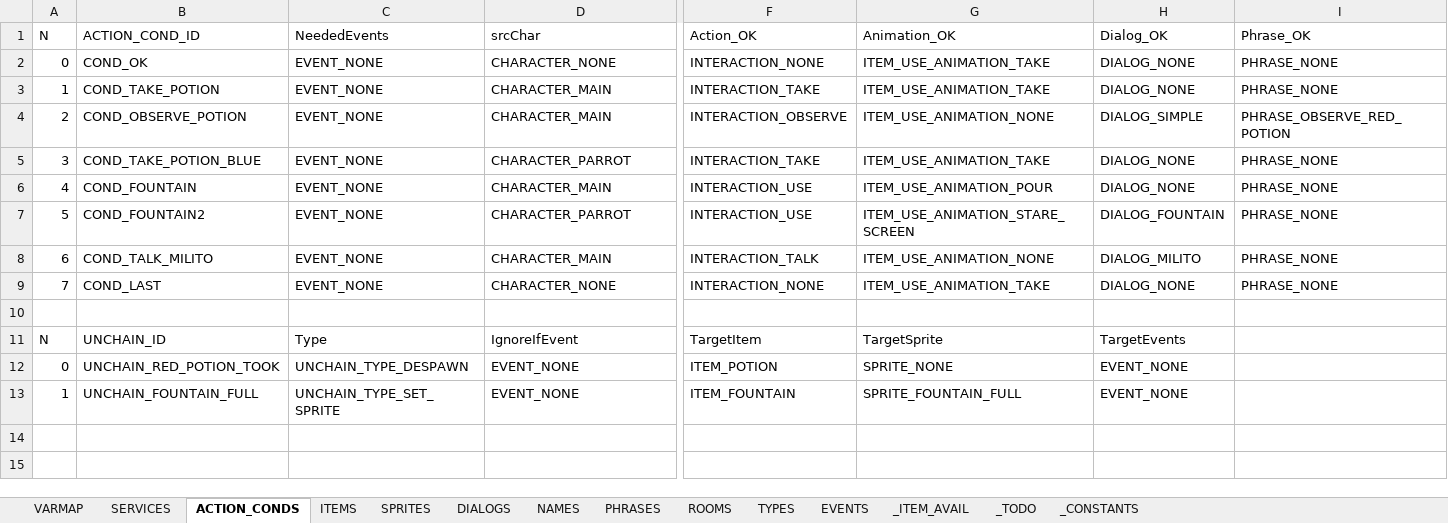
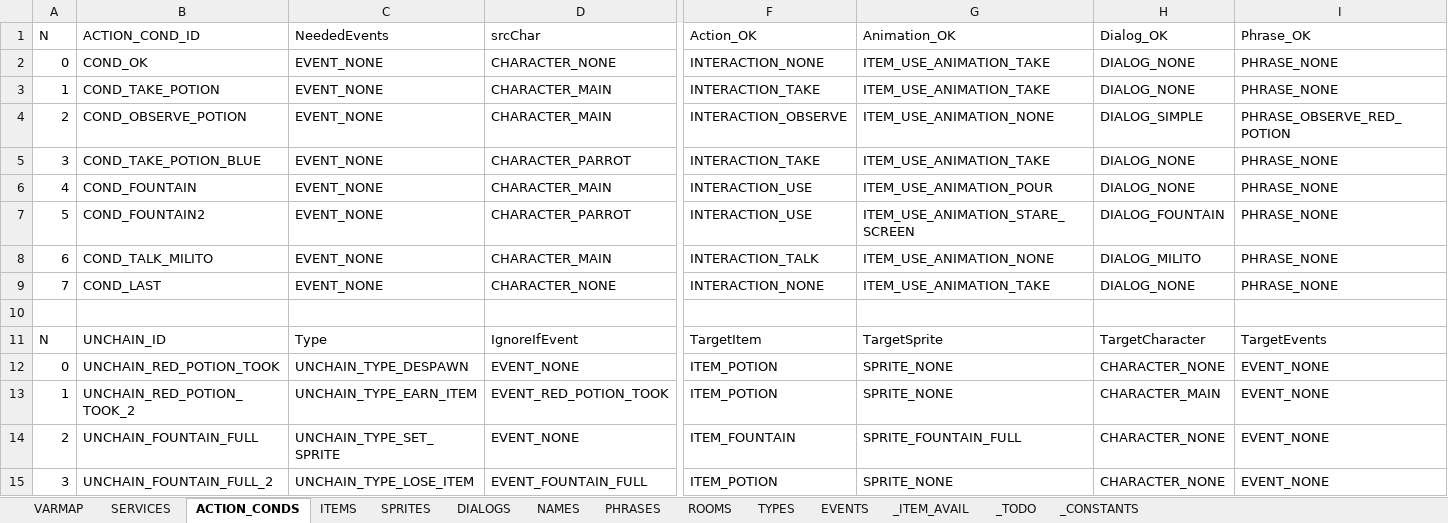
Before and after one commit to ivor4/Goblins3_AnotherQuest, an Excel workbook: VARMAP_Generator/VARMAP.xlsx, sheet ACTION_CONDS, drawn as a sheet; only a part is shown, gaps mark what is left out; values as stored, in another font and other column widths than the file's, no borders; charts and pictures and table styles not drawn; addresses are those after the commit; rows hold the shown columns only; the diff names each change by its address in the sheet, - before the commit and + after, or states it on an @@ line.

Commit message:
[Partial] Unchainers part 3

```diff
--- a/VARMAP_Generator/VARMAP.xlsx (sheet ACTION_CONDS)
+++ b/VARMAP_Generator/VARMAP.xlsx (sheet ACTION_CONDS)
-H11 (Dialog_OK): TargetEvents
+H11 (Dialog_OK): TargetCharacter
-I11 (Phrase_OK): (empty)
+I11 (Phrase_OK): TargetEvents
-H12 (Dialog_OK): EVENT_NONE
+H12 (Dialog_OK): CHARACTER_NONE
-I12 (Phrase_OK): (empty)
+I12 (Phrase_OK): EVENT_NONE
+row 13: 1 | UNCHAIN_RED_POTION_TOOK_2 | UNCHAIN_TYPE_EARN_ITEM | EVENT_RED_POTION_TOOK | ITEM_POTION | SPRITE_NONE | CHARACTER_MAIN | EVENT_NONE
-A14 (N): 1
+A14 (N): 2
-H14 (Dialog_OK): EVENT_NONE
+H14 (Dialog_OK): CHARACTER_NONE
-I14 (Phrase_OK): (empty)
+I14 (Phrase_OK): EVENT_NONE
+row 15: 3 | UNCHAIN_FOUNTAIN_FULL_2 | UNCHAIN_TYPE_LOSE_ITEM | EVENT_FOUNTAIN_FULL | ITEM_POTION | SPRITE_NONE | CHARACTER_NONE | EVENT_NONE
```
Also changed, not shown: sheet VARMAP, sheet SERVICES, sheet TYPES, sheet ITEMS, 15 other files.
